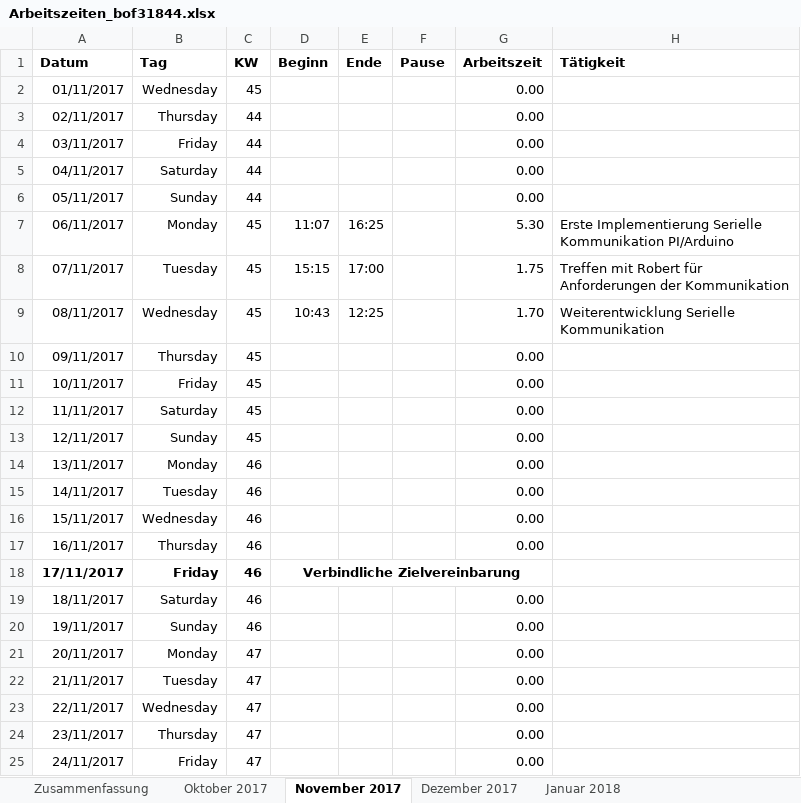
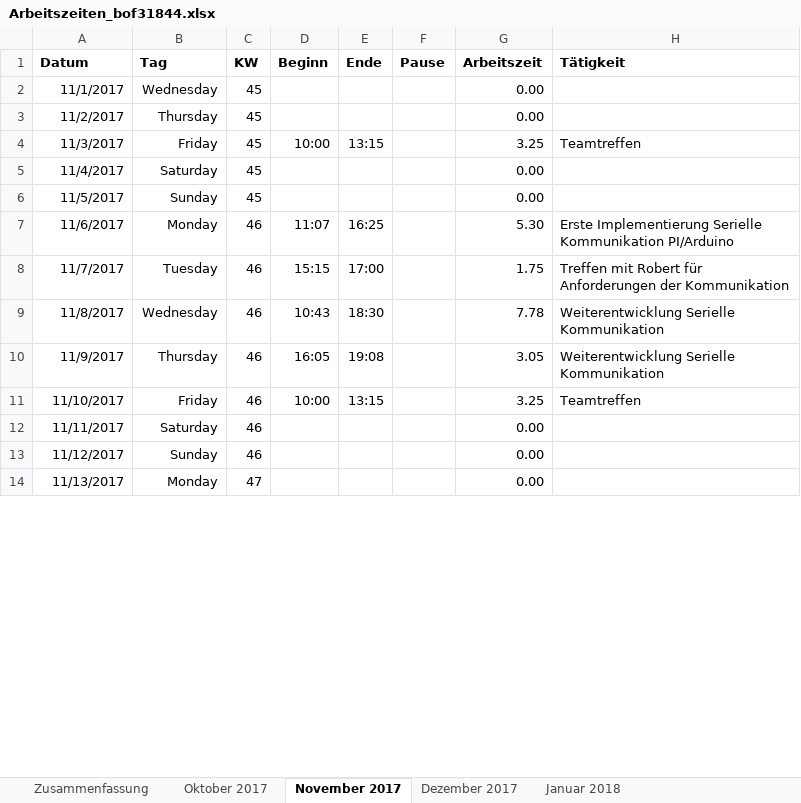
Before and after one commit to scd42636/DT_WS1718_02_StarCar, an Excel workbook: dokumentation/arbeitszeiten/Arbeitszeiten_bof31844.xlsx, sheet November 2017, drawn as a sheet; only a part is shown; values as stored, in another font and other column widths than the file's, no borders; conditional formats not drawn; removed rows and columns are numbered as before the commit, all else as after; the diff covers the shown part only; the diff names each change by its address in the sheet, - before the commit and + after, or states it on an @@ line.

Commit message:
updated arbeitszeiten

```diff
--- a/dokumentation/arbeitszeiten/Arbeitszeiten_bof31844.xlsx (sheet November 2017)
+++ b/dokumentation/arbeitszeiten/Arbeitszeiten_bof31844.xlsx (sheet November 2017)
-A2 (Datum): 01/11/2017
+A2 (Datum): 11/1/2017
-A3 (Datum): 02/11/2017
+A3 (Datum): 11/2/2017
-C3 (KW): 44
+C3 (KW): 45
-row 4: 03/11/2017 | Friday | 44 |  |  |  | 0.00
+row 4: 11/3/2017 | Friday | 45 | 10:00 | 13:15 |  | 3.25 | Teamtreffen
-A5 (Datum): 04/11/2017
+A5 (Datum): 11/4/2017
-C5:C6 (KW): 44
+C5:C6 (KW): 45
-A6 (Datum): 05/11/2017
+A6 (Datum): 11/5/2017
-A7 (Datum): 06/11/2017
+A7 (Datum): 11/6/2017
-C7:C9 (KW): 45
+C7:C9 (KW): 46
-A8 (Datum): 07/11/2017
+A8 (Datum): 11/7/2017
-A9 (Datum): 08/11/2017
+A9 (Datum): 11/8/2017
-E9 (Ende): 12:25
+E9 (Ende): 18:30
-G9 (Arbeitszeit): 1.70
+G9 (Arbeitszeit): 7.78
-row 10: 09/11/2017 | Thursday | 45 |  |  |  | 0.00
-row 11: 10/11/2017 | Friday | 45 |  |  |  | 0.00
+row 10: 11/9/2017 | Thursday | 46 | 16:05 | 19:08 |  | 3.05 | Weiterentwicklung Serielle Kommunikation
+row 11: 11/10/2017 | Friday | 46 | 10:00 | 13:15 |  | 3.25 | Teamtreffen
-C12 (KW): 45
+C12 (KW): 46
-row 13: 12/11/2017 | Sunday | 45 |  |  |  | 0.00
-row 14: 13/11/2017 | Monday | 46 |  |  |  | 0.00
-row 15: 14/11/2017 | Tuesday | 46 |  |  |  | 0.00
-row 16: 15/11/2017 | Wednesday | 46 |  |  |  | 0.00
-row 17: 16/11/2017 | Thursday | 46 |  |  |  | 0.00
-row 18: 17/11/2017 | Friday | 46 | Verbindliche Zielvereinbarung
-row 19: 18/11/2017 | Saturday | 46 |  |  |  | 0.00
-A13 (Datum): 19/11/2017
+A13 (Datum): 11/12/2017
-A14 (Datum): 20/11/2017
+A14 (Datum): 11/13/2017
-row 22: 21/11/2017 | Tuesday | 47 |  |  |  | 0.00
-row 23: 22/11/2017 | Wednesday | 47 |  |  |  | 0.00
-row 24: 23/11/2017 | Thursday | 47 |  |  |  | 0.00
-row 25: 24/11/2017 | Friday | 47 |  |  |  | 0.00
```
Also changed, not shown: 11 added rows and 10 edited cells elsewhere in this sheet, sheet Oktober 2017, sheet Dezember 2017, sheet Januar 2018, sheet Zusammenfassung, formulas that keep their value, 1 other file.
